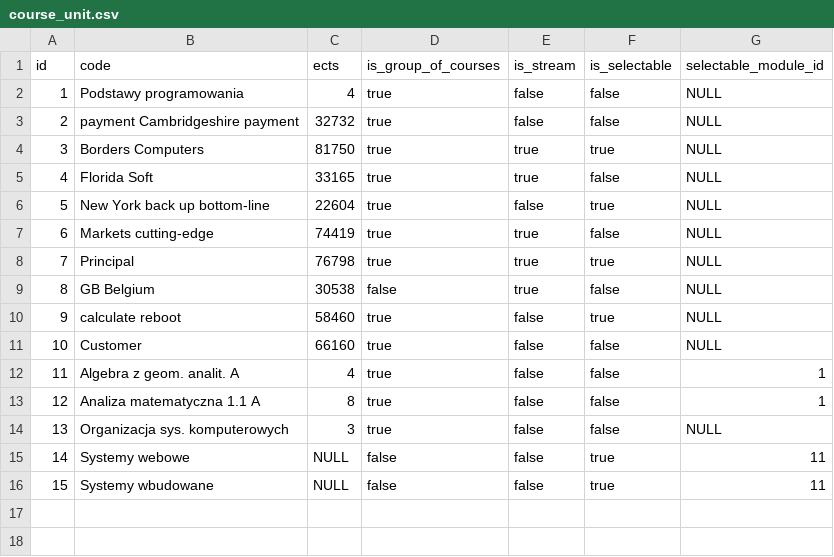
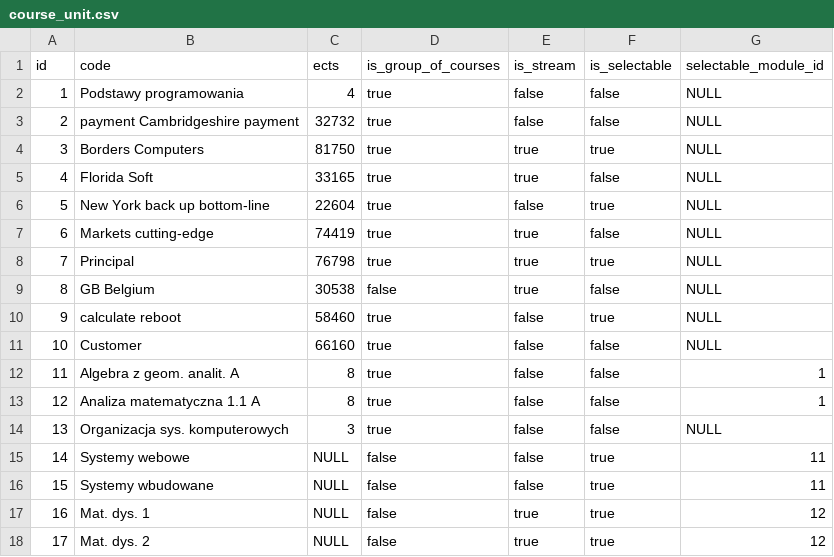
Before and after one commit to radiator0/psi-enrollments, a CSV file: src/main/resources/config/liquibase/fake-data/course_unit.csv, drawn as a sheet.

```diff
--- a/src/main/resources/config/liquibase/fake-data/course_unit.csv
+++ b/src/main/resources/config/liquibase/fake-data/course_unit.csv
@@ -11,3 +11,3 @@ id;code;ects;is_group_of_courses;is_stream;is_selectable;selectable_module_id
 10;Customer;66160;true;false;false;NULL
-11;Algebra z geom. analit. A;4;true;false;false;1
+11;Algebra z geom. analit. A;8;true;false;false;1
 12;Analiza matematyczna 1.1 A;8;true;false;false;1
@@ -16 +16,3 @@ id;code;ects;is_group_of_courses;is_stream;is_selectable;selectable_module_id
 15;Systemy wbudowane;NULL;false;false;true;11
+16;Mat. dys. 1;NULL;false;true;true;12
+17;Mat. dys. 2;NULL;false;true;true;12
```
Also changed, not shown: src/main/resources/config/liquibase/fake-data/class_group.csv, src/main/resources/config/liquibase/fake-data/course.csv, 15 other files.
